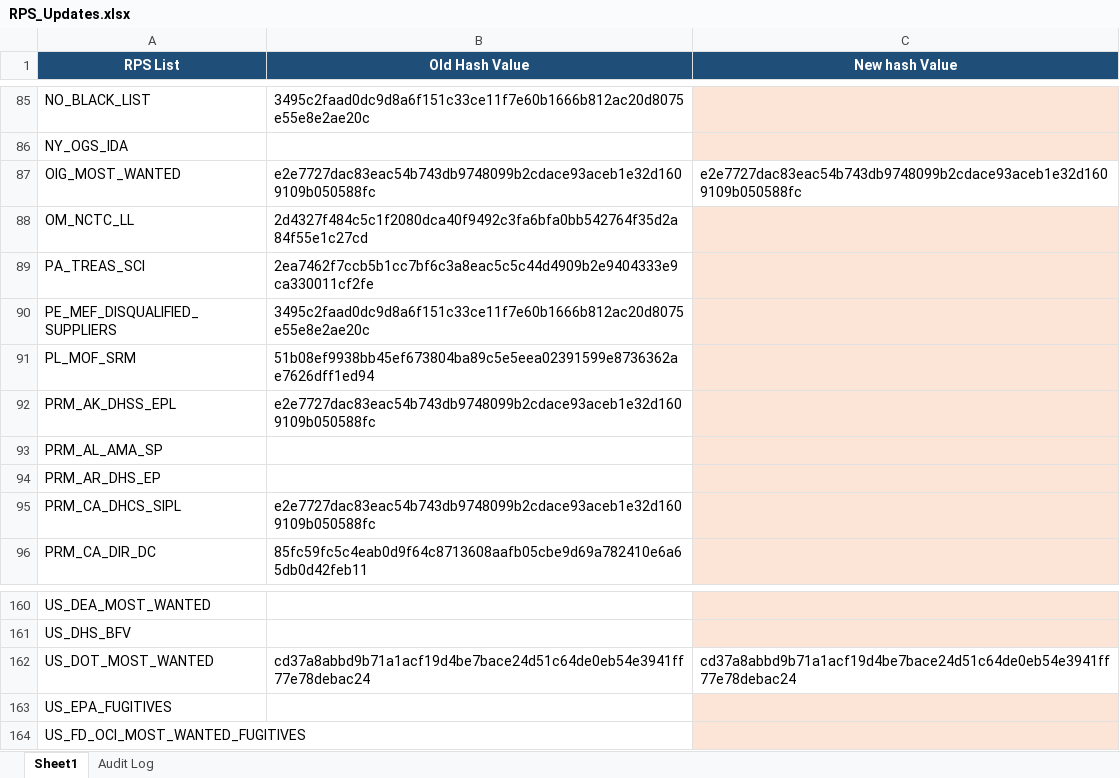
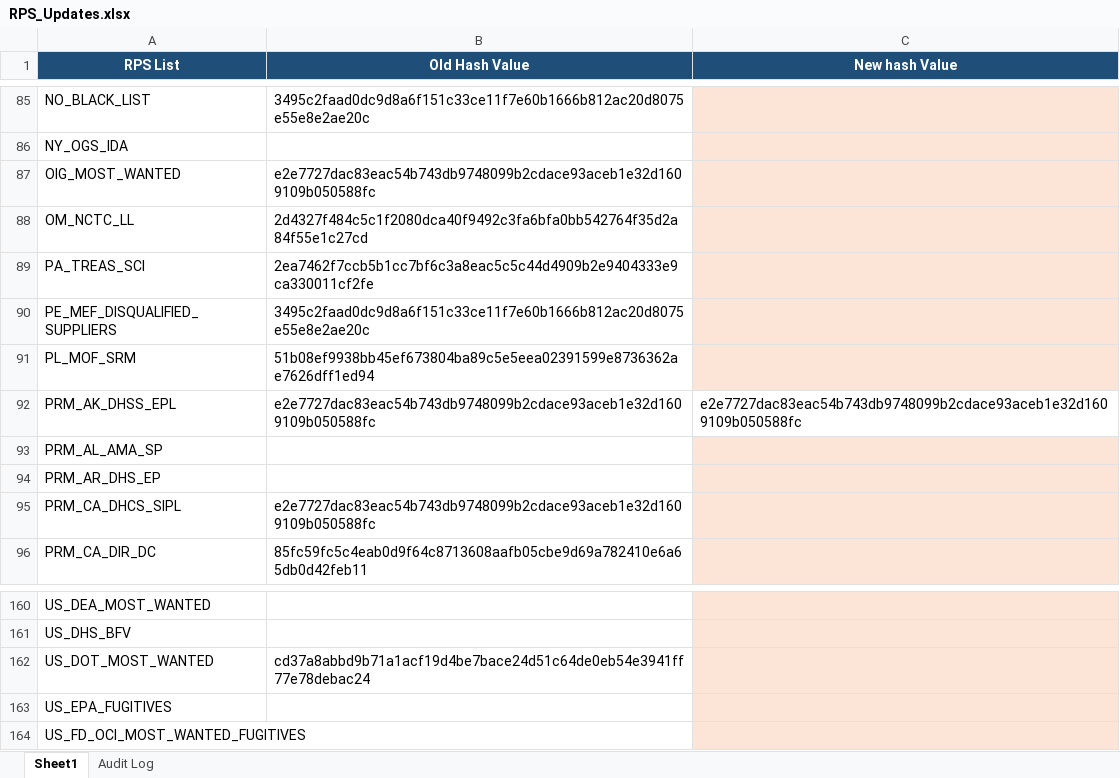
Before and after one commit to rahulraveendrannair-bot/Update-Checking-Automation, an Excel workbook: RPS_Updates.xlsx, sheet Sheet1, drawn as a sheet; only a part is shown, gaps mark what is left out; values as stored, in another font and other column widths than the file's, no borders; the diff names each change by its address in the sheet, - before the commit and + after, or states it on an @@ line.

```diff
--- a/RPS_Updates.xlsx (sheet Sheet1)
+++ b/RPS_Updates.xlsx (sheet Sheet1)
-C87 (New hash Value): e2e7727dac83eac54b743db9748099b2cdace93aceb1e32d1609109b050588fc
+C87 (New hash Value): (empty)
-C87 fill: none
+C87 fill: #FCE4D6
-C92 (New hash Value): (empty)
+C92 (New hash Value): e2e7727dac83eac54b743db9748099b2cdace93aceb1e32d1609109b050588fc
-C92 fill: #FCE4D6
+C92 fill: none
-C162 (New hash Value): cd37a8abbd9b71a1acf19d4be7bace24d51c64de0eb54e3941ff77e78debac24
+C162 (New hash Value): (empty)
-C162 fill: none
+C162 fill: #FCE4D6
```
Also changed, not shown: sheet Audit Log, 1 other file.
